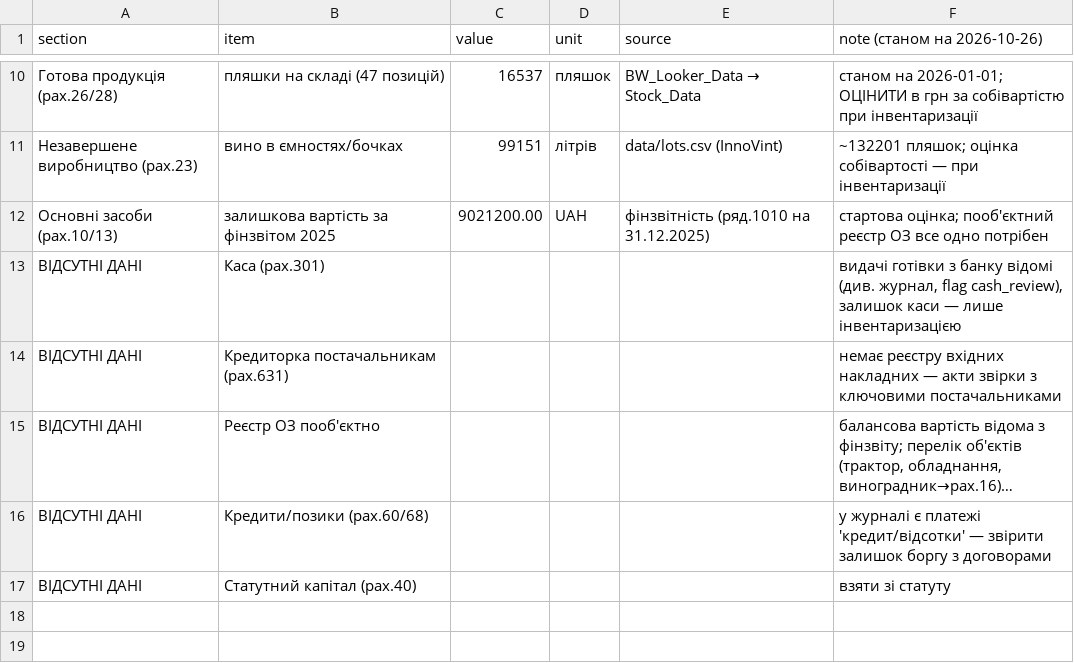
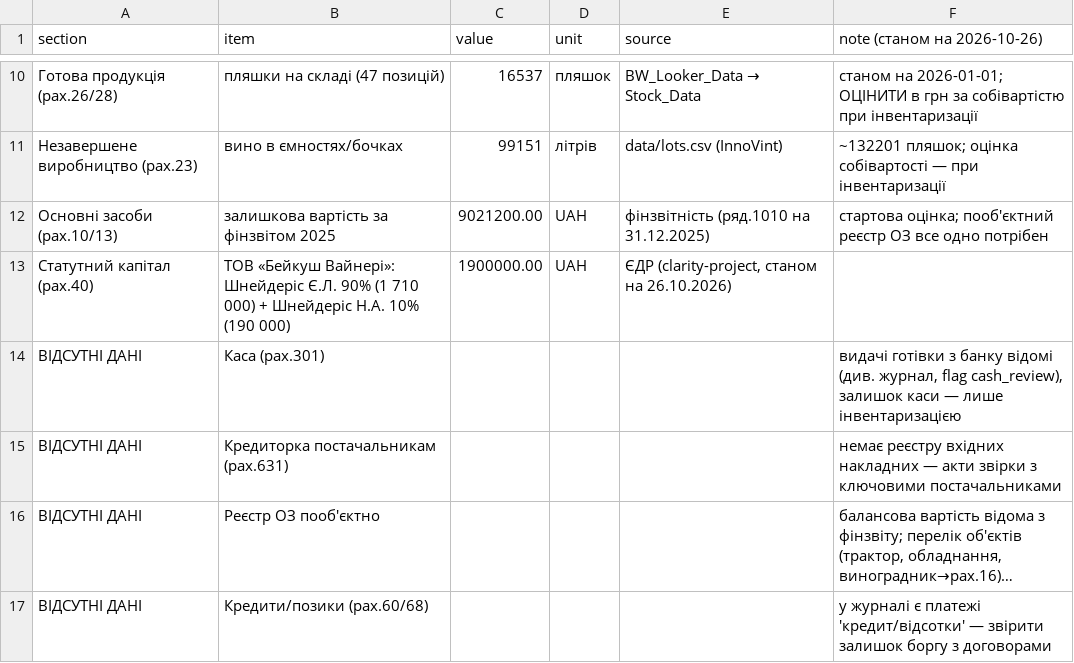
Before and after one commit to shneyderis/BW, a CSV file: accounting/export/opening_balances_draft.csv, drawn as a sheet; only a part is shown, gaps mark what is left out; long unchanged cells end in …; removed rows and columns are numbered as before the commit, all else as after; the diff names each change by its address in the sheet, - before the commit and + after, or states it on an @@ line.

```diff
--- a/accounting/export/opening_balances_draft.csv
+++ b/accounting/export/opening_balances_draft.csv
+row 13: Статутний капітал (рах.40) | ТОВ «Бейкуш Вайнері»: Шнейдеріс Є.Л. 90% (1 710 000) + Шнейдеріс Н.А. 10% (190 000) | 1900000.00 | UAH | ЄДР (clarity-project, станом на 26.10.2026)
-row 17: ВІДСУТНІ ДАНІ | Статутний капітал (рах.40) |  |  |  | взяти зі статуту
```
Also changed, not shown: accounting/export/receivables_draft.csv, 1 other file.
